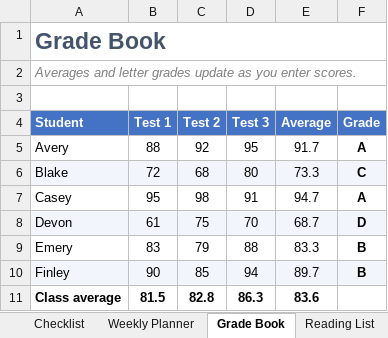
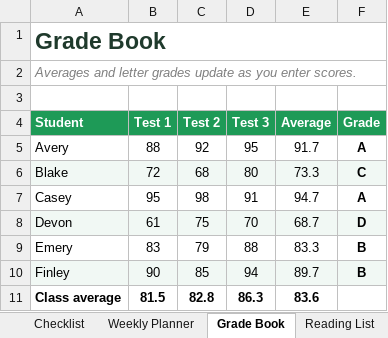
Before and after one commit to tariknaeem/Figures, an Excel workbook: Samples/Figures Templates.xlsx, sheet Grade Book, drawn as a sheet; values as stored, in another font and other column widths than the file's, no borders; conditional formats not drawn; the diff names each change by its address in the sheet, - before the commit and + after, or states it on an @@ line.

```diff
--- a/Samples/Figures Templates.xlsx (sheet Grade Book)
+++ b/Samples/Figures Templates.xlsx (sheet Grade Book)
-A1 text colour: #44546A
+A1 text colour: #1F3A2C
-A4:F4 fill: #4472C4
+A4:F4 fill: #1E9A57
```
Also changed, not shown: sheet Weekly Planner, sheet Invoice, sheet Reading List, sheet Personal Budget, sheet Checklist, 23 other files.
